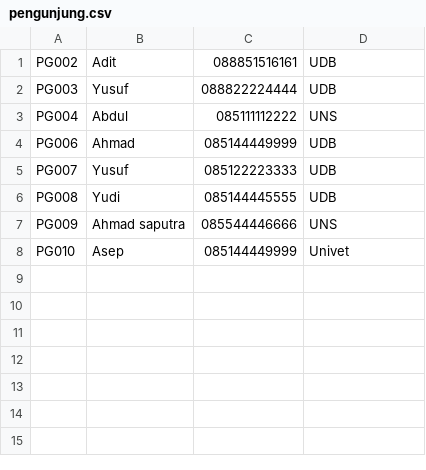
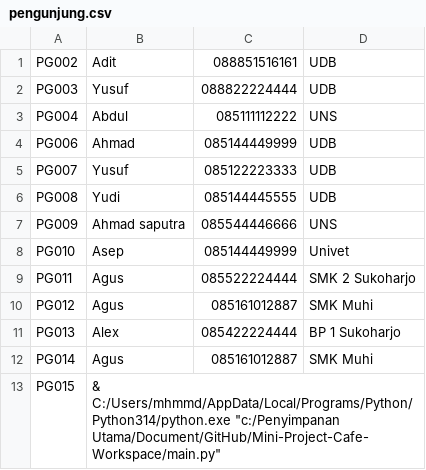
Before and after one commit to MuhammadFarid956/Mini-Project-Cafe-Workspace, a CSV file: pengunjung.csv, drawn as a sheet; the diff names each change by its address in the sheet, - before the commit and + after, or states it on an @@ line.

```diff
--- a/pengunjung.csv
+++ b/pengunjung.csv
+row 9: PG011 | Agus | 085522224444 | SMK 2 Sukoharjo
+row 10: PG012 | Agus | 085161012887 | SMK Muhi
+row 11: PG013 | Alex | 085422224444 | BP 1 Sukoharjo
+row 12: PG014 | Agus | 085161012887 | SMK Muhi
+row 13: PG015 | & C:/Users/mhmmd/AppData/Local/Programs/Python/Python314/python.exe "c:/Penyimpanan Utama/Document/GitHub/Mini-Project-Cafe-Workspace/main.py"
```
Also changed, not shown: data_transaksi.csv, 7 other files.
